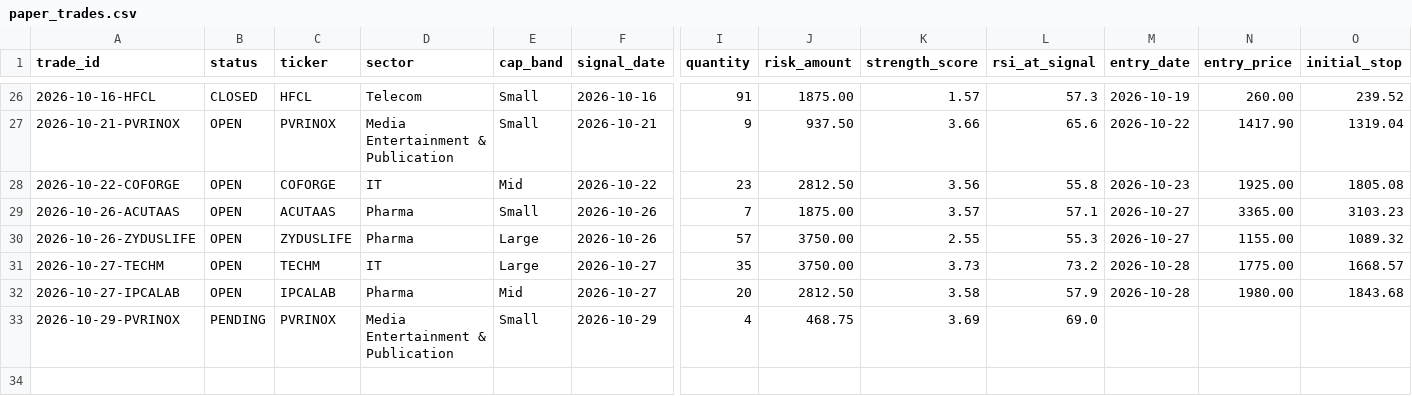
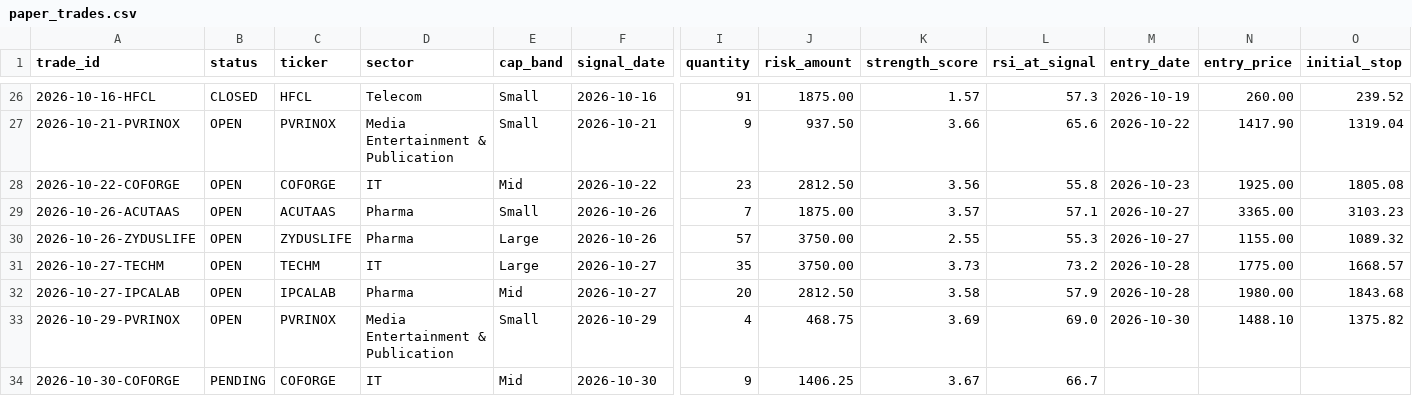
Before and after one commit to dheerensingh/screener, a CSV file: docs/data/paper_trades.csv, drawn as a sheet; only a part is shown, gaps mark what is left out; rows hold the shown columns only; the diff names each change by its address in the sheet, - before the commit and + after, or states it on an @@ line.

```diff
--- a/docs/data/paper_trades.csv
+++ b/docs/data/paper_trades.csv
-B33 (status): PENDING
+B33 (status): OPEN
-M33 (entry_date): (empty)
+M33 (entry_date): 2026-10-30
-N33 (entry_price): (empty)
+N33 (entry_price): 1488.10
-O33 (initial_stop): (empty)
+O33 (initial_stop): 1375.82
+row 34: 2026-10-30-COFORGE | PENDING | COFORGE | IT | Mid | 2026-10-30 | 9 | 1406.25 | 3.67 | 66.7
```
Also changed, not shown: docs/data/feed_log.csv, docs/data/paper_equity.csv, 7 other files.
